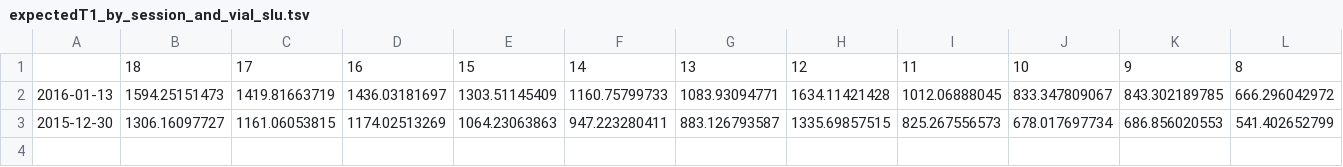
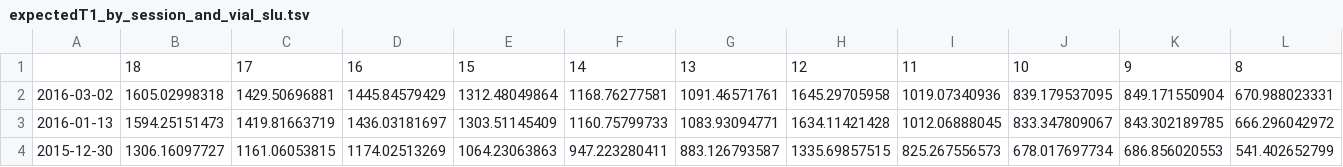
Before and after one commit to mrjeffstevenson3/mmimproc, a TSV file: data/expectedT1_by_session_and_vial_slu.tsv, drawn as a sheet; only a part is shown; rows hold the shown columns only; the diff names each change by its address in the sheet, - before the commit and + after, or states it on an @@ line.

Commit message:
Fixed phantom temp typo

```diff
--- a/data/expectedT1_by_session_and_vial_slu.tsv
+++ b/data/expectedT1_by_session_and_vial_slu.tsv
+row 2: 2016-03-02 | 1605.02998318 | 1429.50696881 | 1445.84579429 | 1312.48049864 | 1168.76277581 | 1091.46571761 | 1645.29705958 | 1019.07340936 | 839.179537095 | 849.171550904 | 670.988023331
```
Also changed, not shown: 2 other files.
